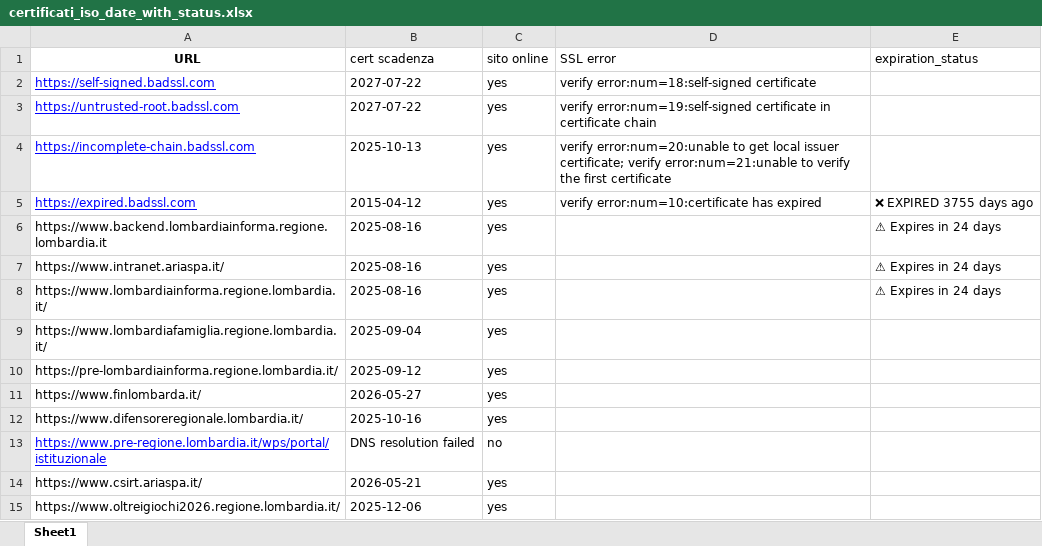
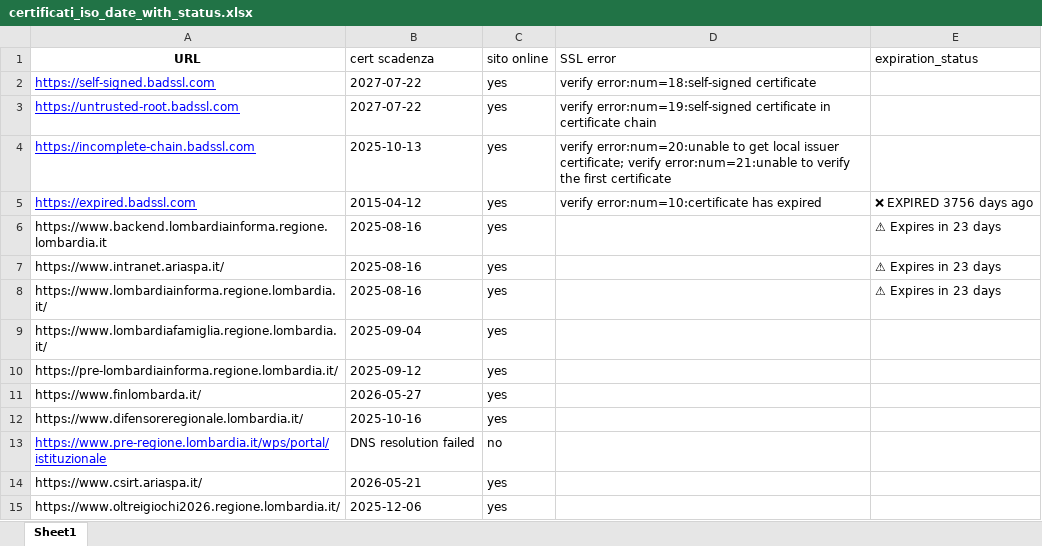
Before and after one commit to cyberdevnet/ssl_checker, an Excel workbook: certificati_iso_date_with_status.xlsx, sheet Sheet1, drawn as a sheet; only a part is shown; values as stored, in another font and other column widths than the file's, no borders; table styles not drawn; the diff names each change by its address in the sheet, - before the commit and + after, or states it on an @@ line.

```diff
--- a/certificati_iso_date_with_status.xlsx (sheet Sheet1)
+++ b/certificati_iso_date_with_status.xlsx (sheet Sheet1)
-E5 (expiration_status): ❌ EXPIRED 3755 days ago
+E5 (expiration_status): ❌ EXPIRED 3756 days ago
-E6:E8 (expiration_status): ⚠ Expires in 24 days
+E6:E8 (expiration_status): ⚠ Expires in 23 days
```
Also changed, not shown: 1 other file.
